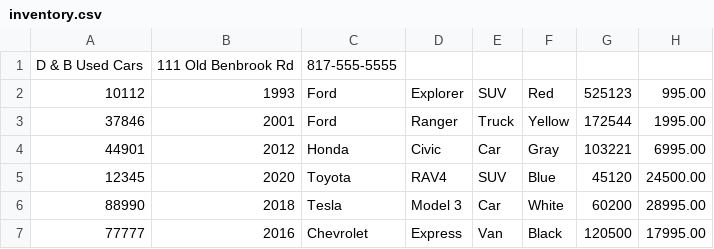
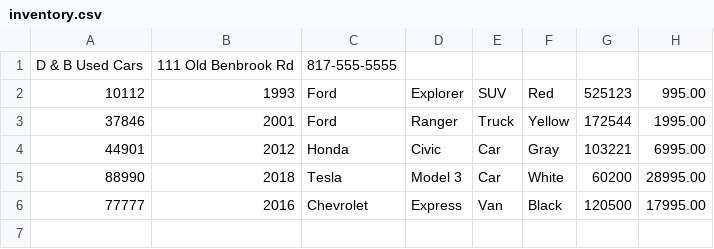
Before and after one commit to cjdeniz9/ltca, a CSV file: workshop/dealership/src/main/resources/inventory.csv, drawn as a sheet.

```diff
--- a/workshop/dealership/src/main/resources/inventory.csv
+++ b/workshop/dealership/src/main/resources/inventory.csv
@@ -4,3 +4,2 @@ D & B Used Cars|111 Old Benbrook Rd|817-555-5555
 44901|2012|Honda|Civic|Car|Gray|103221|6995.00
-12345|2020|Toyota|RAV4|SUV|Blue|45120|24500.00
 88990|2018|Tesla|Model 3|Car|White|60200|28995.00
```
Also changed, not shown: 4 other files.
